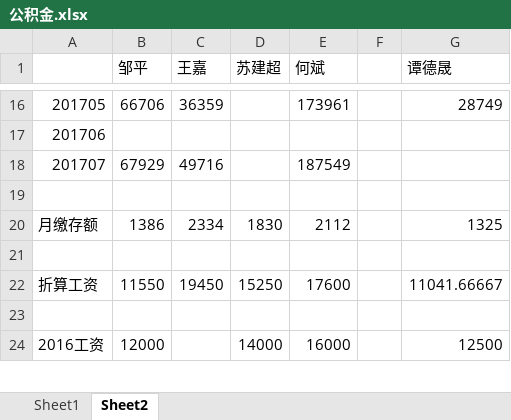
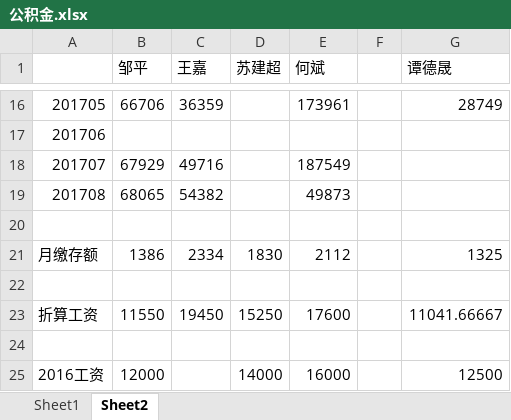
Before and after one commit to cnmud/wRayaBareru4ACatrephaDRAbECuMawA, an Excel workbook: 我的家/公积金.xlsx, sheet Sheet2, drawn as a sheet; only a part is shown, gaps mark what is left out; values as stored, in another font and other column widths than the file's, no borders; the diff names each change by its address in the sheet, - before the commit and + after, or states it on an @@ line.

```diff
--- a/我的家/公积金.xlsx (sheet Sheet2)
+++ b/我的家/公积金.xlsx (sheet Sheet2)
+row 19: 201708 | 68065 | 54382 |  | 49873
```
Also changed, not shown: sheet Sheet1.
